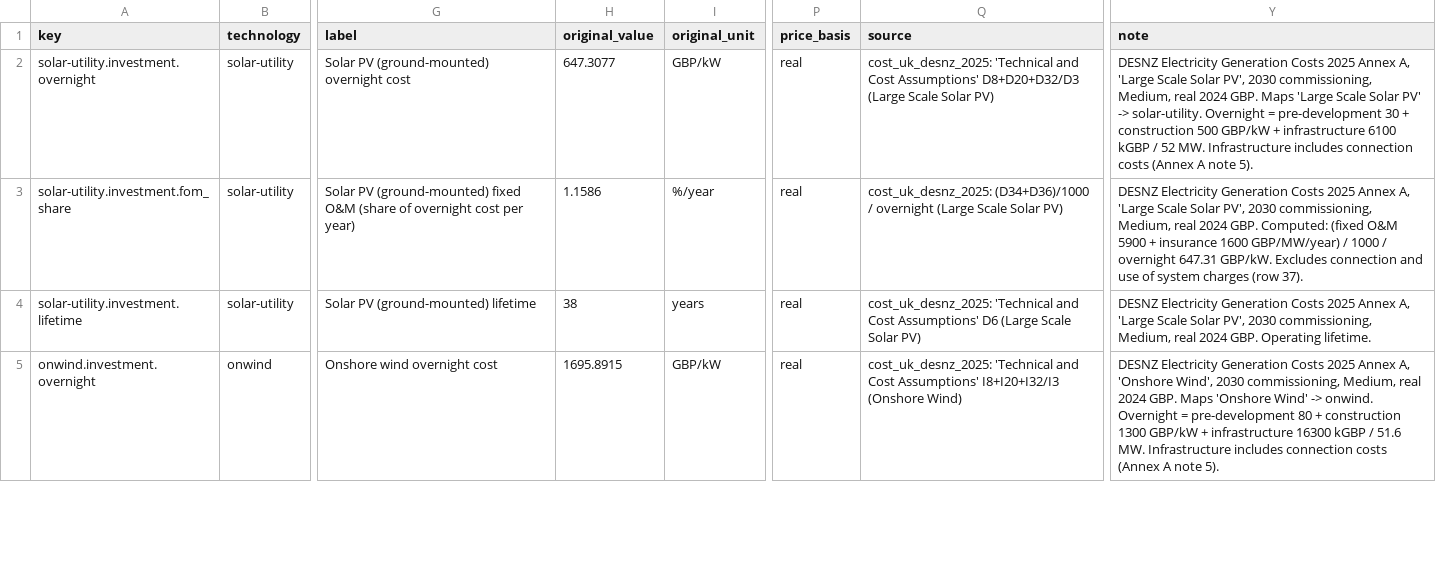
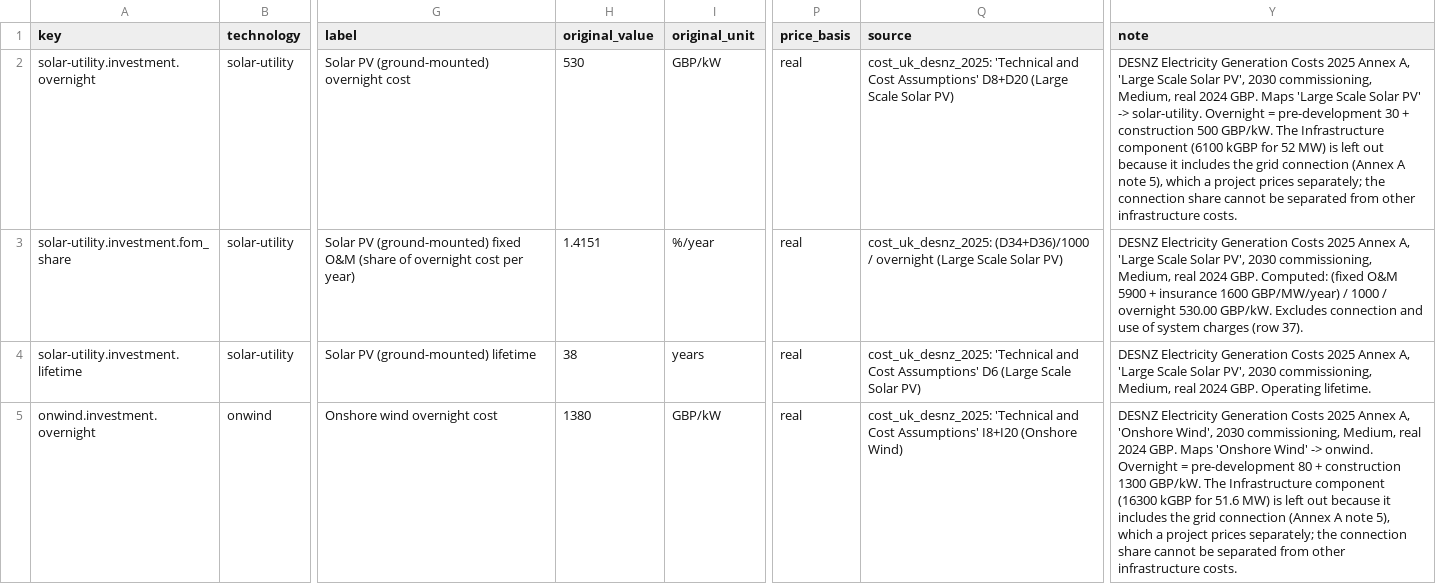
Before and after one commit to MLHaoChang/pypsa-eur, a CSV file: pypsa-gui/backend/services/library/defaults_pack/versions/2026-10-21+uk/values.csv, drawn as a sheet; only a part is shown, gaps mark what is left out; the diff covers the shown part only; the diff names each change by its address in the sheet, - before the commit and + after, or states it on an @@ line.

```diff
--- a/pypsa-gui/backend/services/library/defaults_pack/versions/2026-10-21+uk/values.csv
+++ b/pypsa-gui/backend/services/library/defaults_pack/versions/2026-10-21+uk/values.csv
-H2 (original_value): 647.3077
+H2 (original_value): 530
-Q2 (source): …Cost Assumptions' D8+D20+D32/D3 (Large Scale…
+Q2 (source): …Cost Assumptions' D8+D20 (Large Scale…
-Y2 (note): …construction 500 GBP/kW + infrastructure 6100 kGBP / 52 MW. Infrastructure includes connection costs (Annex A note 5).
+Y2 (note): …construction 500 GBP/kW. The Infrastructure component (6100 kGBP for 52 MW) is left out because it includes the grid connection (Annex A note 5), which a project prices separately; the connection share cannot be separated from other infrastructure costs.
-H3 (original_value): 1.1586
+H3 (original_value): 1.4151
-Y3 (note): …/ overnight 647.31 GBP/kW. Excludes…
+Y3 (note): …/ overnight 530.00 GBP/kW. Excludes…
-H5 (original_value): 1695.8915
+H5 (original_value): 1380
-Q5 (source): …Cost Assumptions' I8+I20+I32/I3 (Onshore Wind)
+Q5 (source): …Cost Assumptions' I8+I20 (Onshore Wind)
-Y5 (note): …construction 1300 GBP/kW + infrastructure 16300 kGBP / 51.6 MW. Infrastructure includes connection costs (Annex A note 5).
+Y5 (note): …construction 1300 GBP/kW. The Infrastructure component (16300 kGBP for 51.6 MW) is left out because it includes the grid connection (Annex A note 5), which a project prices separately; the connection share cannot be separated from other infrastructure costs.
```
Also changed, not shown: 7 edited cells elsewhere in this file, pypsa-gui/backend/services/library/defaults_pack/versions/2026-10-21+uk/source_cells.csv, pypsa-gui/backend/services/library/defaults_pack/versions/2026-10-21+us_federal/values.csv, 6 other files.
